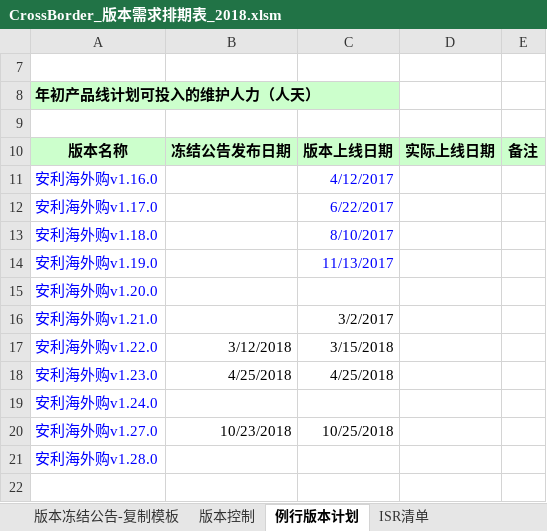
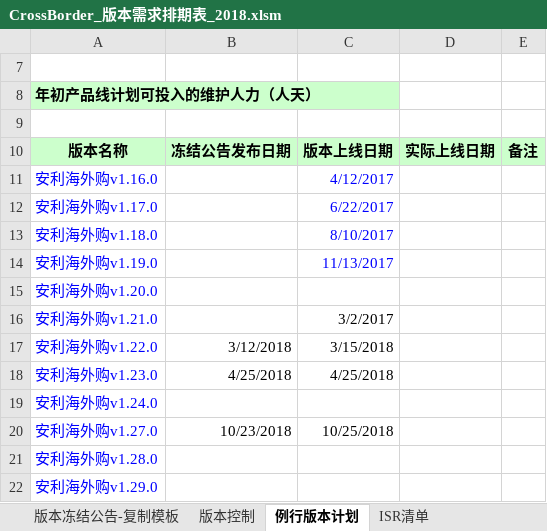
Before and after one commit to kerust1234/ahkamanet, an Excel workbook: requirement/CrossBorder_版本需求排期表_2018.xlsm, sheet 例行版本计划, drawn as a sheet; values as stored, in another font and other column widths than the file's, no borders; the diff names each change by its address in the sheet, - before the commit and + after, or states it on an @@ line.

```diff
--- a/requirement/CrossBorder_版本需求排期表_2018.xlsm (sheet 例行版本计划)
+++ b/requirement/CrossBorder_版本需求排期表_2018.xlsm (sheet 例行版本计划)
+row 22: 安利海外购v1.29.0
```
Also changed, not shown: sheet ISR清单, other sheet tabs, charts or pictures, management/周报-2018.xlsx, requirement/AHK Amanet_版本需求排期表_2018.xlsm.
